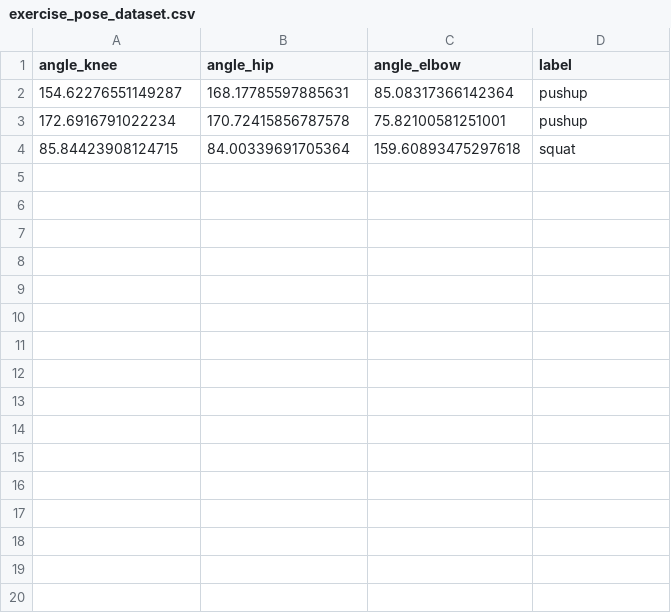
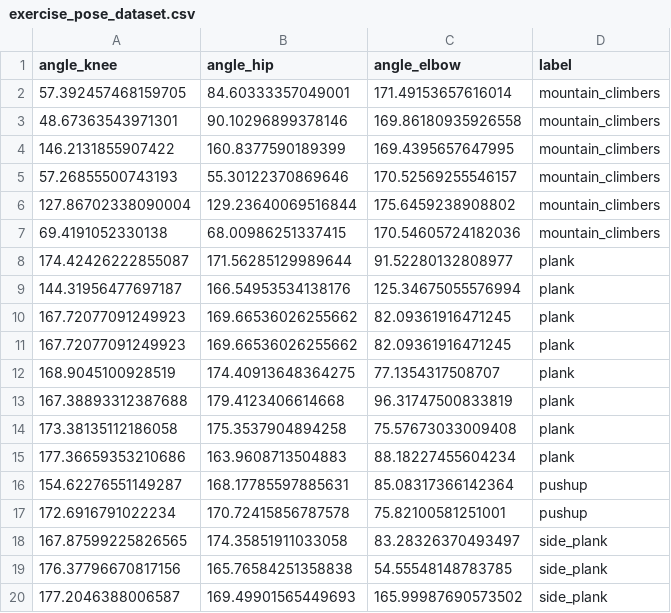
Before and after one commit to IttIZAK/Model-Skeletion-Dectection, a CSV file: exercise_pose_dataset.csv, drawn as a sheet; only a part is shown; the shorter side is filled out with more unchanged rows; the diff covers the shown part only.

```diff
--- a/exercise_pose_dataset.csv
+++ b/exercise_pose_dataset.csv
@@ -1,3 +1,20 @@
 angle_knee,angle_hip,angle_elbow,label
+57.392457468159705,84.60333357049001,171.49153657616014,mountain_climbers
+48.67363543971301,90.10296899378146,169.86180935926558,mountain_climbers
+146.2131855907422,160.8377590189399,169.4395657647995,mountain_climbers
+57.26855500743193,55.30122370869646,170.52569255546157,mountain_climbers
+127.86702338090004,129.23640069516844,175.6459238908802,mountain_climbers
+69.4191052330138,68.00986251337415,170.54605724182036,mountain_climbers
+174.42426222855087,171.56285129989644,91.52280132808977,plank
+144.31956477697187,166.54953534138176,125.34675055576994,plank
+167.72077091249923,169.66536026255662,82.09361916471245,plank
+167.72077091249923,169.66536026255662,82.09361916471245,plank
+168.9045100928519,174.40913648364275,77.1354317508707,plank
+167.38893312387688,179.4123406614668,96.31747500833819,plank
+173.38135112186058,175.3537904894258,75.57673033009408,plank
+177.36659353210686,163.9608713504883,88.18227455604234,plank
 154.62276551149287,168.17785597885631,85.08317366142364,pushup
 172.6916791022234,170.72415856787578,75.82100581251001,pushup
+167.87599225826565,174.35851911033058,83.28326370493497,side_plank
+176.37796670817156,165.76584251358838,54.55548148783785,side_plank
+177.2046388006587,169.49901565449693,165.99987690573502,side_plank
```
Also changed, not shown: 17 added rows elsewhere in this file, 45 other files.
